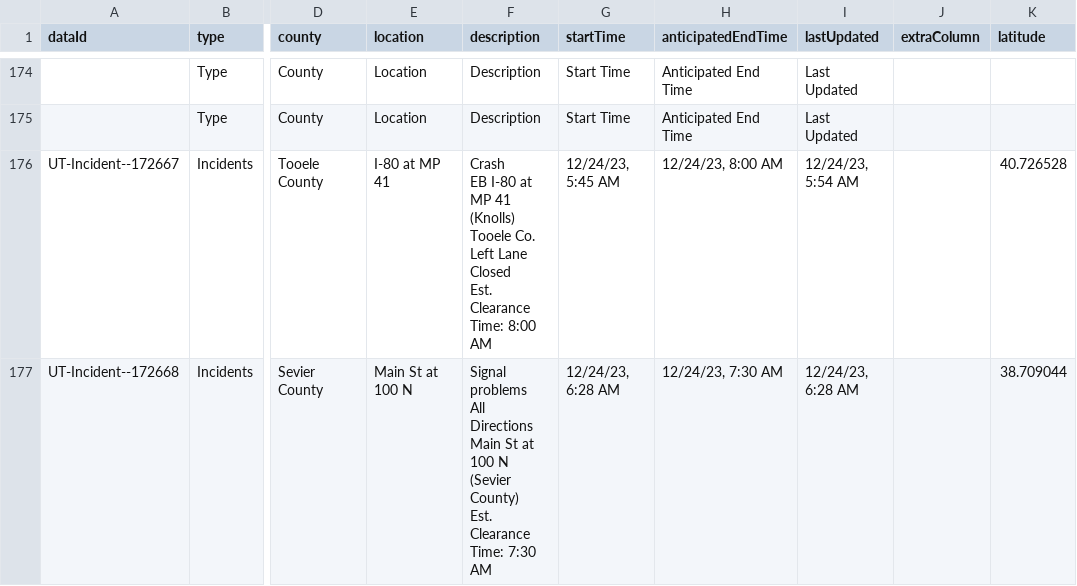
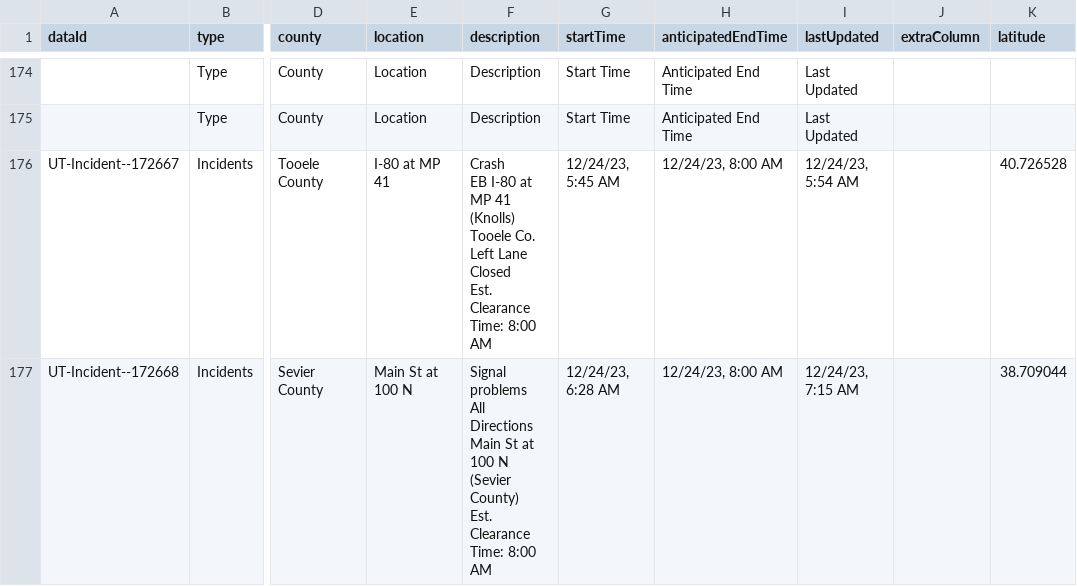
Before and after one commit to evanapplegate/evanapplegate.github.io, a CSV file: traffic_incidents_map/incidents.csv, drawn as a sheet; only a part is shown, gaps mark what is left out; the diff names each change by its address in the sheet, - before the commit and + after, or states it on an @@ line.

```diff
--- a/traffic_incidents_map/incidents.csv
+++ b/traffic_incidents_map/incidents.csv
-F177 (description): …Clearance Time: 7:30 AM
+F177 (description): …Clearance Time: 8:00 AM
-H177 (anticipatedEndTime): 12/24/23, 7:30 AM
+H177 (anticipatedEndTime): 12/24/23, 8:00 AM
-I177 (lastUpdated): 12/24/23, 6:28 AM
+I177 (lastUpdated): 12/24/23, 7:15 AM
```
